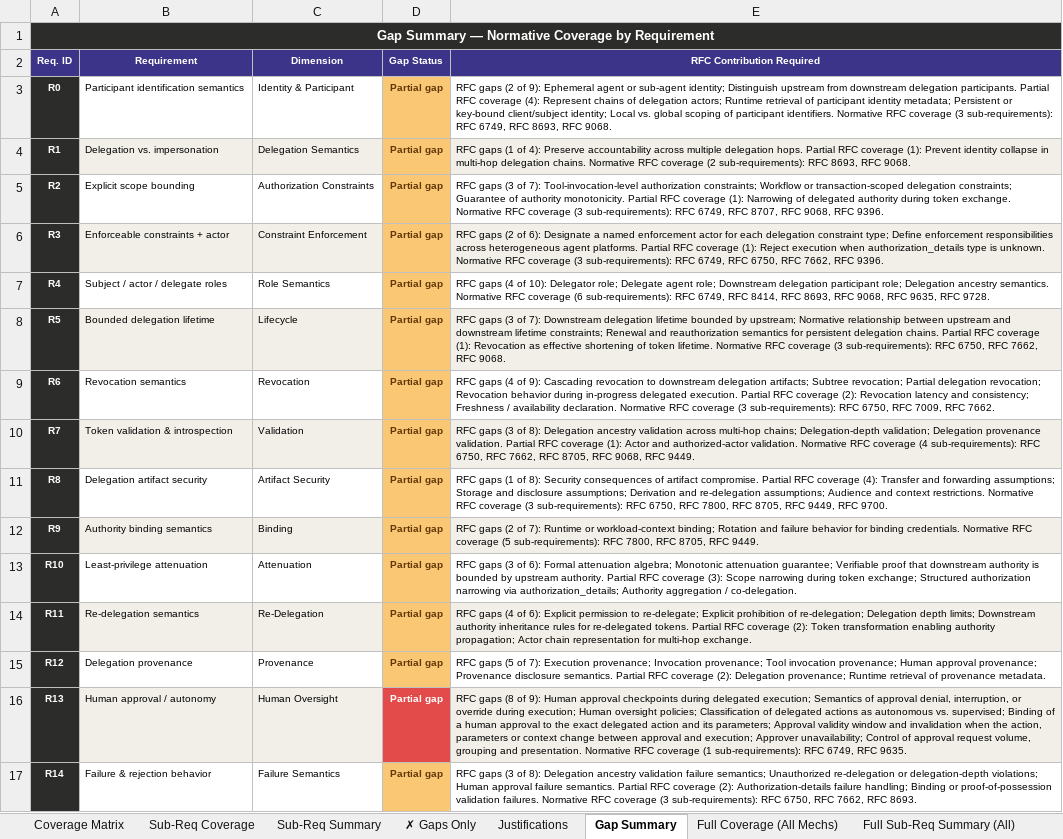
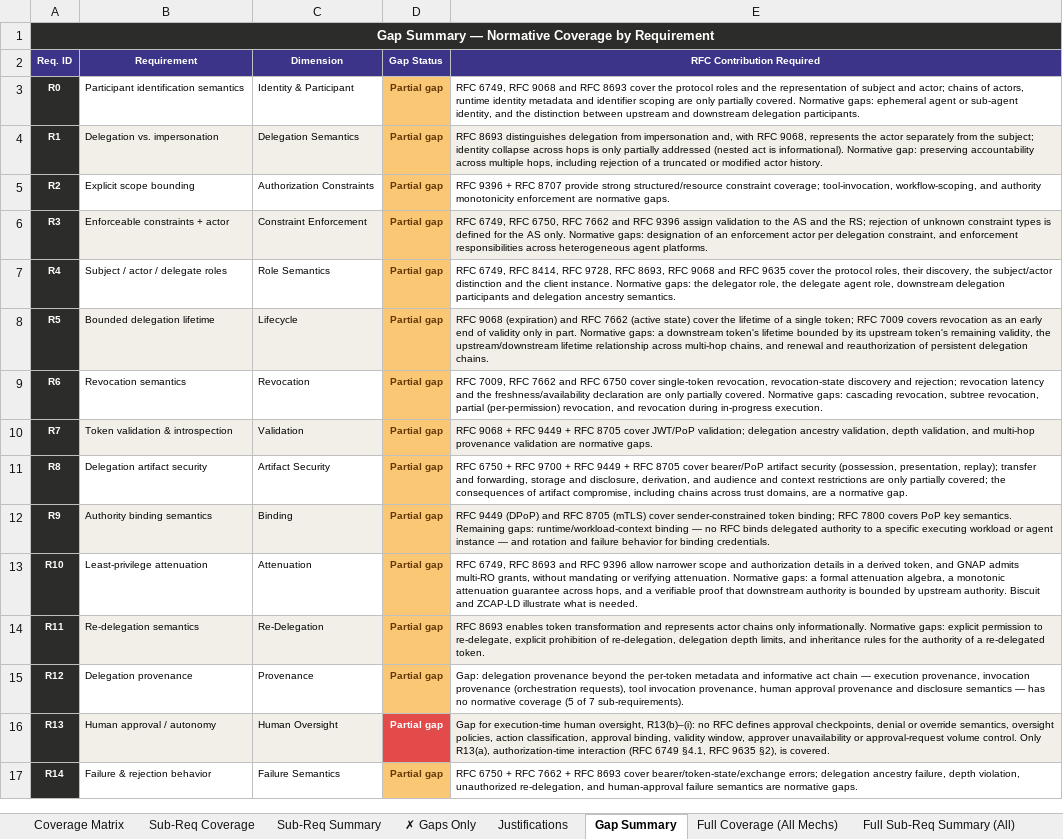
Before and after one commit to Rouwaida-abdallah/oauth-agent-delegation-gaps, an Excel workbook: coverage-matrix.xlsx, sheet Gap Summary, drawn as a sheet; values as stored, in another font and other column widths than the file's, no borders; the diff names each change by its address in the sheet, - before the commit and + after, or states it on an @@ line.

```diff
--- a/coverage-matrix.xlsx (sheet Gap Summary)
+++ b/coverage-matrix.xlsx (sheet Gap Summary)
-E3 (RFC Contribution Required): RFC gaps (2 of 9): Ephemeral agent or sub-agent identity; Distinguish upstream from downstream delegation participants. Partial RFC coverage (4): Represent chains of delegation actors; Runtime retrieval of participant identity metadata; Persistent or key-bound client/subject identity; Local vs. global scoping of participant identifiers. Normative RFC coverage (3 sub-requirements): RFC 6749, RFC 8693, RFC 9068.
+E3 (RFC Contribution Required): RFC 6749, RFC 9068 and RFC 8693 cover the protocol roles and the representation of subject and actor; chains of actors, runtime identity metadata and identifier scoping are only partially covered. Normative gaps: ephemeral agent or sub-agent identity, and the distinction between upstream and downstream delegation participants.
-E4 (RFC Contribution Required): RFC gaps (1 of 4): Preserve accountability across multiple delegation hops. Partial RFC coverage (1): Prevent identity collapse in multi-hop delegation chains. Normative RFC coverage (2 sub-requirements): RFC 8693, RFC 9068.
+E4 (RFC Contribution Required): RFC 8693 distinguishes delegation from impersonation and, with RFC 9068, represents the actor separately from the subject; identity collapse across hops is only partially addressed (nested act is informational). Normative gap: preserving accountability across multiple hops, including rejection of a truncated or modified actor history.
-E5 (RFC Contribution Required): RFC gaps (3 of 7): Tool-invocation-level authorization constraints; Workflow or transaction-scoped delegation constraints; Guarantee of authority monotonicity. Partial RFC coverage (1): Narrowing of delegated authority during token exchange. Normative RFC coverage (3 sub-requirements): RFC 6749, RFC 8707, RFC 9068, RFC 9396.
+E5 (RFC Contribution Required): RFC 9396 + RFC 8707 provide strong structured/resource constraint coverage; tool-invocation, workflow-scoping, and authority monotonicity enforcement are normative gaps.
-E6 (RFC Contribution Required): RFC gaps (2 of 6): Designate a named enforcement actor for each delegation constraint type; Define enforcement responsibilities across heterogeneous agent platforms. Partial RFC coverage (1): Reject execution when authorization_details type is unknown. Normative RFC coverage (3 sub-requirements): RFC 6749, RFC 6750, RFC 7662, RFC 9396.
+E6 (RFC Contribution Required): RFC 6749, RFC 6750, RFC 7662 and RFC 9396 assign validation to the AS and the RS; rejection of unknown constraint types is defined for the AS only. Normative gaps: designation of an enforcement actor per delegation constraint, and enforcement responsibilities across heterogeneous agent platforms.
-E7 (RFC Contribution Required): RFC gaps (4 of 10): Delegator role; Delegate agent role; Downstream delegation participant role; Delegation ancestry semantics. Normative RFC coverage (6 sub-requirements): RFC 6749, RFC 8414, RFC 8693, RFC 9068, RFC 9635, RFC 9728.
+E7 (RFC Contribution Required): RFC 6749, RFC 8414, RFC 9728, RFC 8693, RFC 9068 and RFC 9635 cover the protocol roles, their discovery, the subject/actor distinction and the client instance. Normative gaps: the delegator role, the delegate agent role, downstream delegation participants and delegation ancestry semantics.
-E8 (RFC Contribution Required): RFC gaps (3 of 7): Downstream delegation lifetime bounded by upstream; Normative relationship between upstream and downstream lifetime constraints; Renewal and reauthorization semantics for persistent delegation chains. Partial RFC coverage (1): Revocation as effective shortening of token lifetime. Normative RFC coverage (3 sub-requirements): RFC 6750, RFC 7662, RFC 9068.
+E8 (RFC Contribution Required): RFC 9068 (expiration) and RFC 7662 (active state) cover the lifetime of a single token; RFC 7009 covers revocation as an early end of validity only in part. Normative gaps: a downstream token's lifetime bounded by its upstream token's remaining validity, the upstream/downstream lifetime relationship across multi-hop chains, and renewal and reauthorization of persistent delegation chains.
-E9 (RFC Contribution Required): RFC gaps (4 of 9): Cascading revocation to downstream delegation artifacts; Subtree revocation; Partial delegation revocation; Revocation behavior during in-progress delegated execution. Partial RFC coverage (2): Revocation latency and consistency; Freshness / availability declaration. Normative RFC coverage (3 sub-requirements): RFC 6750, RFC 7009, RFC 7662.
+E9 (RFC Contribution Required): RFC 7009, RFC 7662 and RFC 6750 cover single-token revocation, revocation-state discovery and rejection; revocation latency and the freshness/availability declaration are only partially covered. Normative gaps: cascading revocation, subtree revocation, partial (per-permission) revocation, and revocation during in-progress execution.
-E10 (RFC Contribution Required): RFC gaps (3 of 8): Delegation ancestry validation across multi-hop chains; Delegation-depth validation; Delegation provenance validation. Partial RFC coverage (1): Actor and authorized-actor validation. Normative RFC coverage (4 sub-requirements): RFC 6750, RFC 7662, RFC 8705, RFC 9068, RFC 9449.
+E10 (RFC Contribution Required): RFC 9068 + RFC 9449 + RFC 8705 cover JWT/PoP validation; delegation ancestry validation, depth validation, and multi-hop provenance validation are normative gaps.
-E11 (RFC Contribution Required): RFC gaps (1 of 8): Security consequences of artifact compromise. Partial RFC coverage (4): Transfer and forwarding assumptions; Storage and disclosure assumptions; Derivation and re-delegation assumptions; Audience and context restrictions. Normative RFC coverage (3 sub-requirements): RFC 6750, RFC 7800, RFC 8705, RFC 9449, RFC 9700.
+E11 (RFC Contribution Required): RFC 6750 + RFC 9700 + RFC 9449 + RFC 8705 cover bearer/PoP artifact security (possession, presentation, replay); transfer and forwarding, storage and disclosure, derivation, and audience and context restrictions are only partially covered; the consequences of artifact compromise, including chains across trust domains, are a normative gap.
-E12 (RFC Contribution Required): RFC gaps (2 of 7): Runtime or workload-context binding; Rotation and failure behavior for binding credentials. Normative RFC coverage (5 sub-requirements): RFC 7800, RFC 8705, RFC 9449.
+E12 (RFC Contribution Required): RFC 9449 (DPoP) and RFC 8705 (mTLS) cover sender-constrained token binding; RFC 7800 covers PoP key semantics. Remaining gaps: runtime/workload-context binding — no RFC binds delegated authority to a specific executing workload or agent instance — and rotation and failure behavior for binding credentials.
-E13 (RFC Contribution Required): RFC gaps (3 of 6): Formal attenuation algebra; Monotonic attenuation guarantee; Verifiable proof that downstream authority is bounded by upstream authority. Partial RFC coverage (3): Scope narrowing during token exchange; Structured authorization narrowing via authorization_details; Authority aggregation / co-delegation.
+E13 (RFC Contribution Required): RFC 6749, RFC 8693 and RFC 9396 allow narrower scope and authorization details in a derived token, and GNAP admits multi-RO grants, without mandating or verifying attenuation. Normative gaps: a formal attenuation algebra, a monotonic attenuation guarantee across hops, and a verifiable proof that downstream authority is bounded by upstream authority. Biscuit and ZCAP-LD illustrate what is needed.
-E14 (RFC Contribution Required): RFC gaps (4 of 6): Explicit permission to re-delegate; Explicit prohibition of re-delegation; Delegation depth limits; Downstream authority inheritance rules for re-delegated tokens. Partial RFC coverage (2): Token transformation enabling authority propagation; Actor chain representation for multi-hop exchange.
+E14 (RFC Contribution Required): RFC 8693 enables token transformation and represents actor chains only informationally. Normative gaps: explicit permission to re-delegate, explicit prohibition of re-delegation, delegation depth limits, and inheritance rules for the authority of a re-delegated token.
-E15 (RFC Contribution Required): RFC gaps (5 of 7): Execution provenance; Invocation provenance; Tool invocation provenance; Human approval provenance; Provenance disclosure semantics. Partial RFC coverage (2): Delegation provenance; Runtime retrieval of provenance metadata.
+E15 (RFC Contribution Required): Gap: delegation provenance beyond the per-token metadata and informative act chain — execution provenance, invocation provenance (orchestration requests), tool invocation provenance, human approval provenance and disclosure semantics — has no normative coverage (5 of 7 sub-requirements).
-E16 (RFC Contribution Required): RFC gaps (8 of 9): Human approval checkpoints during delegated execution; Semantics of approval denial, interruption, or override during execution; Human oversight policies; Classification of delegated actions as autonomous vs. supervised; Binding of a human approval to the exact delegated action and its parameters; Approval validity window and invalidation when the action, parameters or context change between approval and execution; Approver unavailability; Control of approval request volume, grouping and presentation. Normative RFC coverage (1 sub-requirements): RFC 6749, RFC 9635.
+E16 (RFC Contribution Required): Gap for execution-time human oversight, R13(b)–(i): no RFC defines approval checkpoints, denial or override semantics, oversight policies, action classification, approval binding, validity window, approver unavailability or approval-request volume control. Only R13(a), authorization-time interaction (RFC 6749 §4.1, RFC 9635 §2), is covered.
-E17 (RFC Contribution Required): RFC gaps (3 of 8): Delegation ancestry validation failure semantics; Unauthorized re-delegation or delegation-depth violations; Human approval failure semantics. Partial RFC coverage (2): Authorization-details failure handling; Binding or proof-of-possession validation failures. Normative RFC coverage (3 sub-requirements): RFC 6750, RFC 7662, RFC 8693.
+E17 (RFC Contribution Required): RFC 6750 + RFC 7662 + RFC 8693 cover bearer/token-state/exchange errors; delegation ancestry failure, depth violation, unauthorized re-delegation, and human-approval failure semantics are normative gaps.
```
Also changed, not shown: sheet Sub-Req Summary, sheet Full Sub-Req Summary (All), 4 other files.
